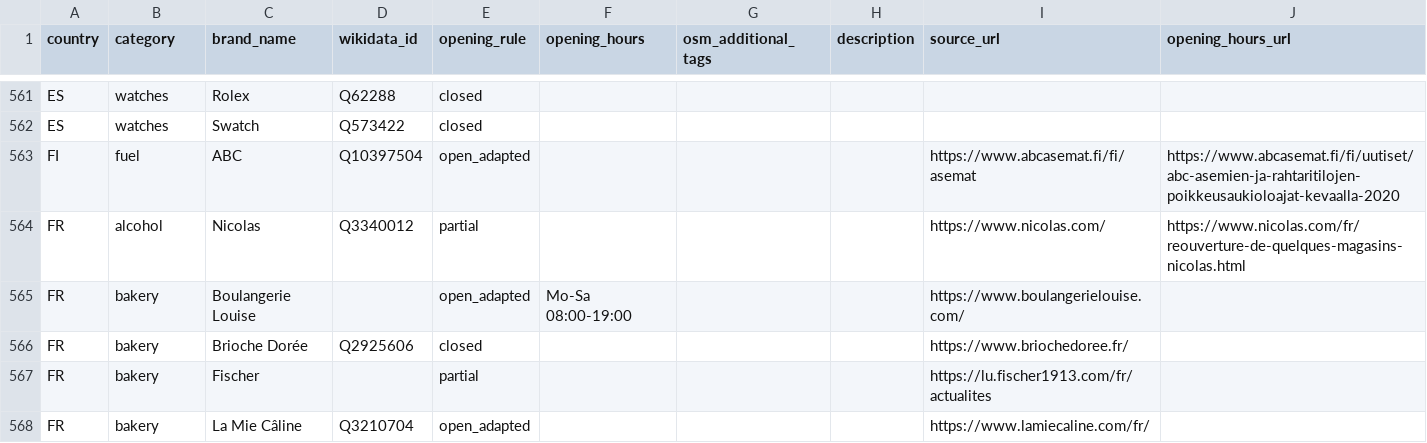
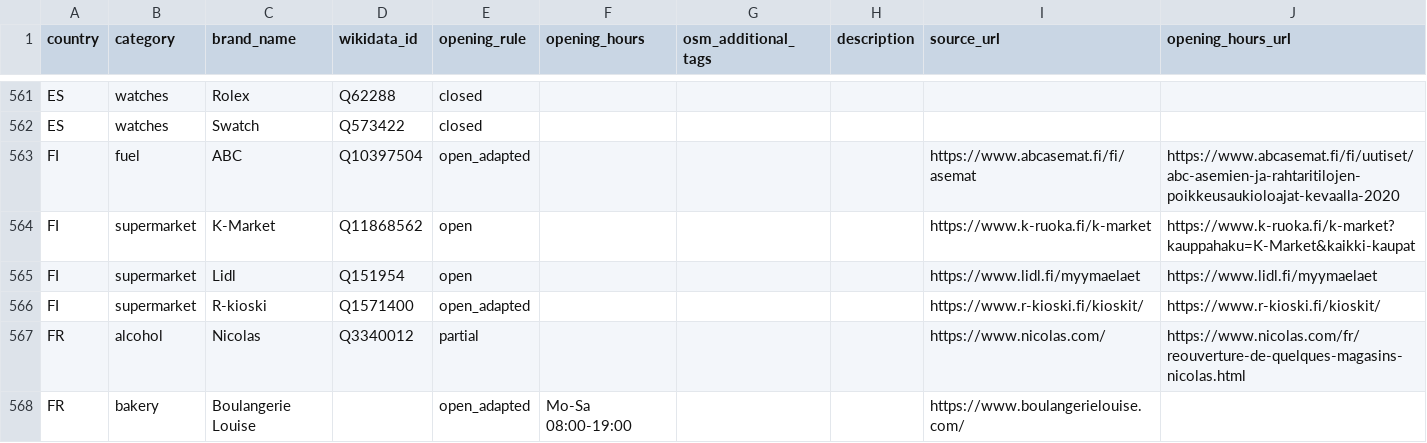
Before and after one commit to caresteouvert/Covid_enseignes, a CSV file: rules.csv, drawn as a sheet; only a part is shown, gaps mark what is left out; the shorter side is filled out with more unchanged rows; the diff names each change by its address in the sheet, - before the commit and + after, or states it on an @@ line.

Commit message:
[Rules] FI supermarkets (#93 #95 #96)

```diff
--- a/rules.csv
+++ b/rules.csv
+row 564: FI | supermarket | K-Market | Q11868562 | open |  |  |  | https://www.k-ruoka.fi/k-market | https://www.k-ruoka.fi/k-market?kauppahaku=K-Market&kaikki-kaupat
+row 565: FI | supermarket | Lidl | Q151954 | open |  |  |  | https://www.lidl.fi/myymaelaet | https://www.lidl.fi/myymaelaet
+row 566: FI | supermarket | R-kioski | Q1571400 | open_adapted |  |  |  | https://www.r-kioski.fi/kioskit/ | https://www.r-kioski.fi/kioskit/
```
